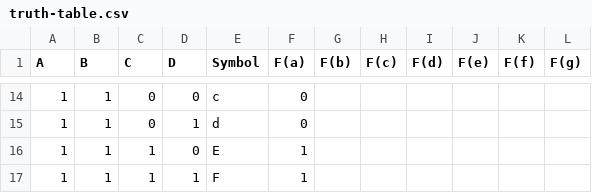
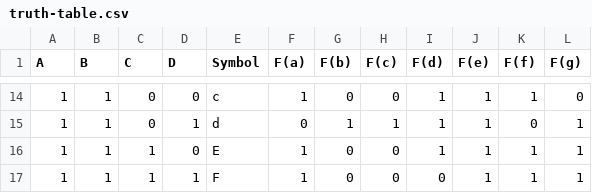
Before and after one commit to comp311-fa25/comp311-fa25-workspace-simofel, a CSV file: lab2/truth-table.csv, drawn as a sheet; only a part is shown, gaps mark what is left out; the diff covers the shown part only.

```diff
--- a/lab2/truth-table.csv
+++ b/lab2/truth-table.csv
@@ -14,4 +14,4 @@ A,B,C,D,Symbol,F(a),F(b),F(c),F(d),F(e),F(f),F(g)
-1,1,0,0,c,0,,,,,,
-1,1,0,1,d,0,,,,,,
-1,1,1,0,E,1,,,,,,
-1,1,1,1,F,1,,,,,,
+1,1,0,0,c,1,0,0,1,1,1,0
+1,1,0,1,d,0,1,1,1,1,0,1
+1,1,1,0,E,1,0,0,1,1,1,1
+1,1,1,1,F,1,0,0,0,1,1,1
```
Also changed, not shown: 66 edited cells elsewhere in this file.
